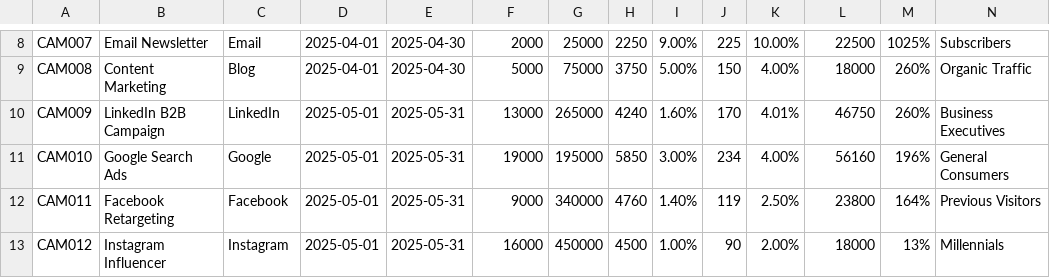
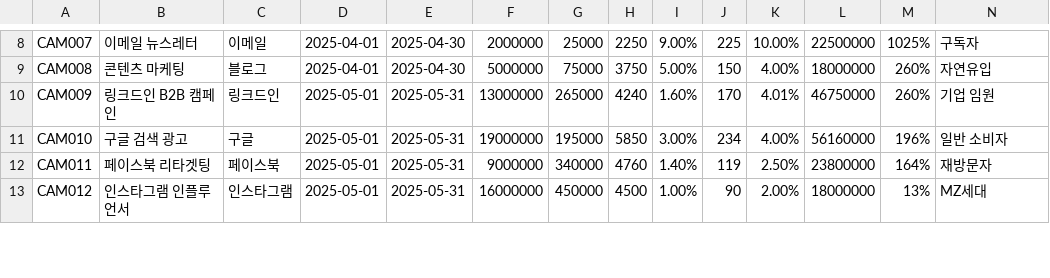
Before and after one commit to HeBe-Corporation/HeBe-Workspace, a CSV file: 50-resources/sample-data/marketing_campaign_data.csv, drawn as a sheet; only a part is shown, gaps mark what is left out; the diff covers the shown part only; the diff names each change by its address in the sheet, - before the commit and + after, or states it on an @@ line.

```diff
--- a/50-resources/sample-data/marketing_campaign_data.csv
+++ b/50-resources/sample-data/marketing_campaign_data.csv
-B8: Email Newsletter
+B8: 이메일 뉴스레터
-C8: Email
+C8: 이메일
-F8: 2000
+F8: 2000000
-L8: 22500
+L8: 22500000
-N8: Subscribers
+N8: 구독자
-B9: Content Marketing
+B9: 콘텐츠 마케팅
-C9: Blog
+C9: 블로그
-F9: 5000
+F9: 5000000
-L9: 18000
+L9: 18000000
-N9: Organic Traffic
+N9: 자연유입
-B10: LinkedIn B2B Campaign
+B10: 링크드인 B2B 캠페인
-C10: LinkedIn
+C10: 링크드인
-F10: 13000
+F10: 13000000
-L10: 46750
+L10: 46750000
-N10: Business Executives
+N10: 기업 임원
-B11: Google Search Ads
+B11: 구글 검색 광고
-C11: Google
+C11: 구글
-F11: 19000
+F11: 19000000
-L11: 56160
+L11: 56160000
-N11: General Consumers
+N11: 일반 소비자
-B12: Facebook Retargeting
+B12: 페이스북 리타겟팅
-C12: Facebook
+C12: 페이스북
-F12: 9000
+F12: 9000000
-L12: 23800
+L12: 23800000
-N12: Previous Visitors
+N12: 재방문자
-B13: Instagram Influencer
+B13: 인스타그램 인플루언서
-C13: Instagram
+C13: 인스타그램
-F13: 16000
+F13: 16000000
-L13: 18000
+L13: 18000000
-N13: Millennials
+N13: MZ세대
```
Also changed, not shown: 1 added row, 1 removed row and 90 edited cells elsewhere in this file, 50-resources/sample-data/customer_data.csv, 50-resources/sample-data/employee_survey_data.csv, 4 other files.
